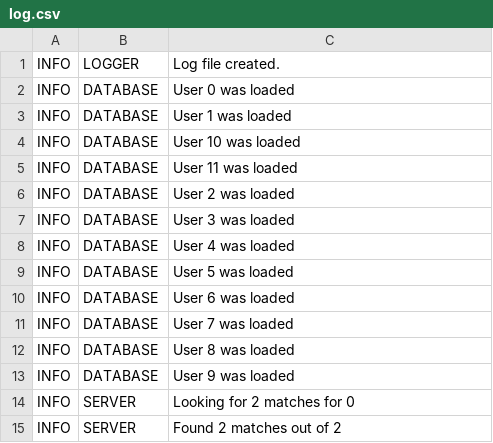
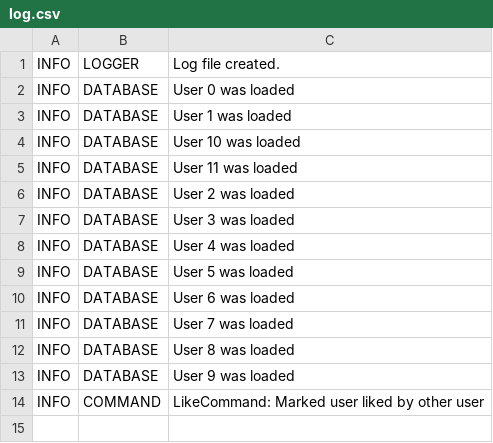
Before and after one commit to Meniakk/MatchApp, a CSV file: log.csv, drawn as a sheet.

```diff
--- a/log.csv
+++ b/log.csv
@@ -13,3 +13,2 @@ INFO,DATABASE,User 8 was loaded
 INFO,DATABASE,User 9 was loaded
-INFO,SERVER,Looking for 2 matches for 0
-INFO,SERVER,Found 2 matches out of 2
+INFO,COMMAND,LikeCommand: Marked user liked by other user
```
Also changed, not shown: 12 other files.
